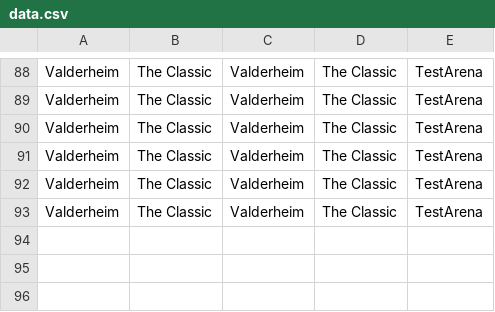
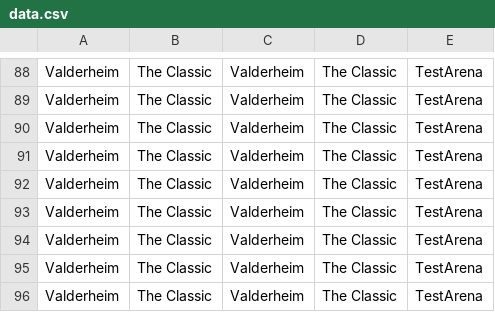
Before and after one commit to MattBrettGames/MagicTheBladdering, a CSV file: FunGame/Assets/Reports/data.csv, drawn as a sheet; only a part is shown, gaps mark what is left out.

```diff
--- a/FunGame/Assets/Reports/data.csv
+++ b/FunGame/Assets/Reports/data.csv
@@ -93 +93,4 @@ Valderheim,The Classic,Valderheim,The Classic,TestArena
 Valderheim,The Classic,Valderheim,The Classic,TestArena
+Valderheim,The Classic,Valderheim,The Classic,TestArena
+Valderheim,The Classic,Valderheim,The Classic,TestArena
+Valderheim,The Classic,Valderheim,The Classic,TestArena
```
Also changed, not shown: 8 other files.
